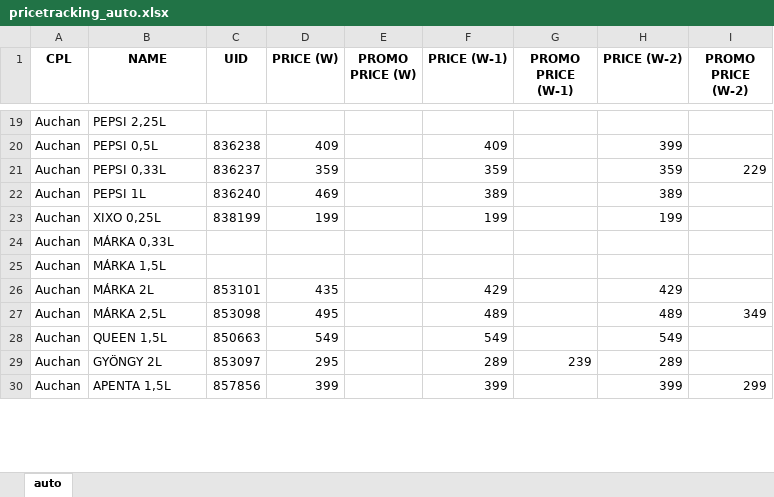
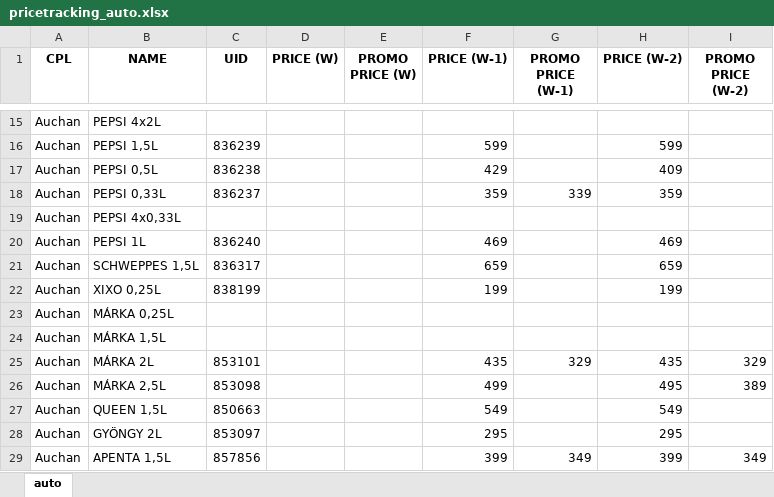
Before and after one commit to JakriAndris/CCHBC_PriceTracking, an Excel workbook: pricetracking_auto.xlsx, sheet auto, drawn as a sheet; only a part is shown, gaps mark what is left out; values as stored, in another font and other column widths than the file's, no borders; addresses are those after the commit; the diff covers the shown part only; the diff names each change by its address in the sheet, - before the commit and + after, or states it on an @@ line.

```diff
--- a/pricetracking_auto.xlsx (sheet auto)
+++ b/pricetracking_auto.xlsx (sheet auto)
-B15 (NAME): PEPSI 2,25L
+B15 (NAME): PEPSI 4x2L
+row 16: Auchan | PEPSI 1,5L | 836239 |  |  | 599 |  | 599
-D17 (PRICE (W)): 409
+D17 (PRICE (W)): (empty)
-F17 (PRICE (W-1)): 409
+F17 (PRICE (W-1)): 429
-H17 (PRICE (W-2)): 399
+H17 (PRICE (W-2)): 409
-D18 (PRICE (W)): 359
+D18 (PRICE (W)): (empty)
-G18 (PROMO PRICE (W-1)): (empty)
+G18 (PROMO PRICE (W-1)): 339
-I18 (PROMO PRICE (W-2)): 229
+I18 (PROMO PRICE (W-2)): (empty)
+row 19: Auchan | PEPSI 4x0,33L
-D20 (PRICE (W)): 469
+D20 (PRICE (W)): (empty)
-F20 (PRICE (W-1)): 389
+F20 (PRICE (W-1)): 469
-H20 (PRICE (W-2)): 389
+H20 (PRICE (W-2)): 469
+row 21: Auchan | SCHWEPPES 1,5L | 836317 |  |  | 659 |  | 659
-D22 (PRICE (W)): 199
+D22 (PRICE (W)): (empty)
-B23 (NAME): MÁRKA 0,33L
+B23 (NAME): MÁRKA 0,25L
-D25 (PRICE (W)): 435
+D25 (PRICE (W)): (empty)
-F25 (PRICE (W-1)): 429
+F25 (PRICE (W-1)): 435
-G25 (PROMO PRICE (W-1)): (empty)
+G25 (PROMO PRICE (W-1)): 329
-H25 (PRICE (W-2)): 429
+H25 (PRICE (W-2)): 435
-I25 (PROMO PRICE (W-2)): (empty)
+I25 (PROMO PRICE (W-2)): 329
-D26 (PRICE (W)): 495
+D26 (PRICE (W)): (empty)
-F26 (PRICE (W-1)): 489
+F26 (PRICE (W-1)): 499
-H26 (PRICE (W-2)): 489
+H26 (PRICE (W-2)): 495
-I26 (PROMO PRICE (W-2)): 349
+I26 (PROMO PRICE (W-2)): 389
-D27 (PRICE (W)): 549
+D27 (PRICE (W)): (empty)
-D28 (PRICE (W)): 295
+D28 (PRICE (W)): (empty)
-F28 (PRICE (W-1)): 289
+F28 (PRICE (W-1)): 295
-G28 (PROMO PRICE (W-1)): 239
+G28 (PROMO PRICE (W-1)): (empty)
-H28 (PRICE (W-2)): 289
+H28 (PRICE (W-2)): 295
-D29 (PRICE (W)): 399
+D29 (PRICE (W)): (empty)
-G29 (PROMO PRICE (W-1)): (empty)
+G29 (PROMO PRICE (W-1)): 349
-I29 (PROMO PRICE (W-2)): 299
+I29 (PROMO PRICE (W-2)): 349
```
Also changed, not shown: 18 added rows, 16 removed rows, 3 moved rows and 299 edited cells elsewhere in this sheet, 2 other files.
